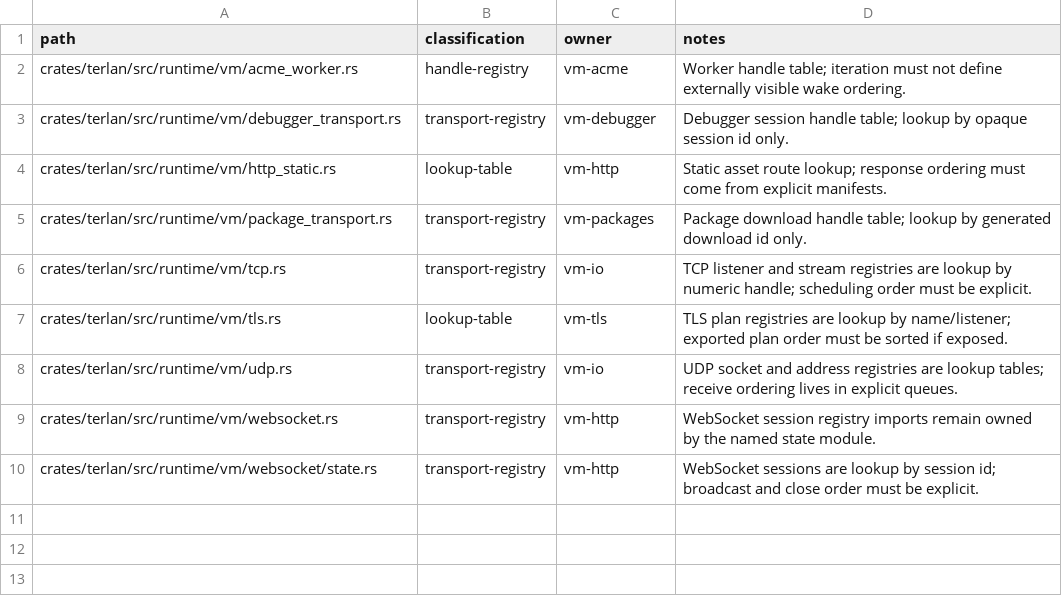
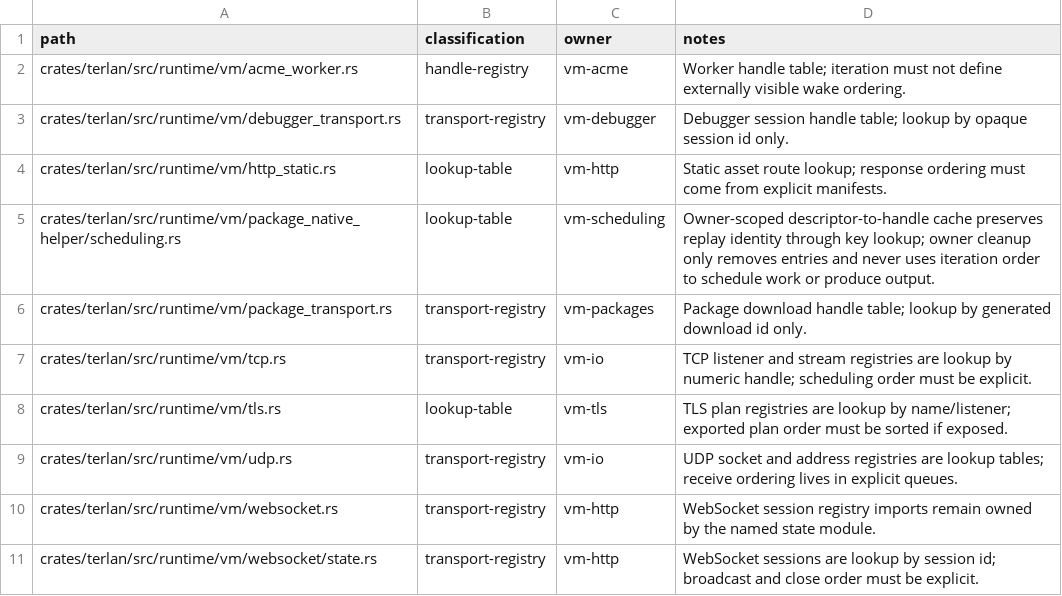
Before and after one commit to terlan-lang/terlan, a TSV file: tools/quality/vm_hashmap_inventory.tsv, drawn as a sheet.

Commit message:
Classify VM scheduling descriptor cache

```diff
--- a/tools/quality/vm_hashmap_inventory.tsv
+++ b/tools/quality/vm_hashmap_inventory.tsv
@@ -4,2 +4,3 @@ crates/terlan/src/runtime/vm/debugger_transport.rs	transport-registry	vm-debugge
 crates/terlan/src/runtime/vm/http_static.rs	lookup-table	vm-http	Static asset route lookup; response ordering must come from explicit manifests.
+crates/terlan/src/runtime/vm/package_native_helper/scheduling.rs	lookup-table	vm-scheduling	Owner-scoped descriptor-to-handle cache preserves replay identity through key lookup; owner cleanup only removes entries and never uses iteration order to schedule work or produce output.
 crates/terlan/src/runtime/vm/package_transport.rs	transport-registry	vm-packages	Package download handle table; lookup by generated download id only.
```
